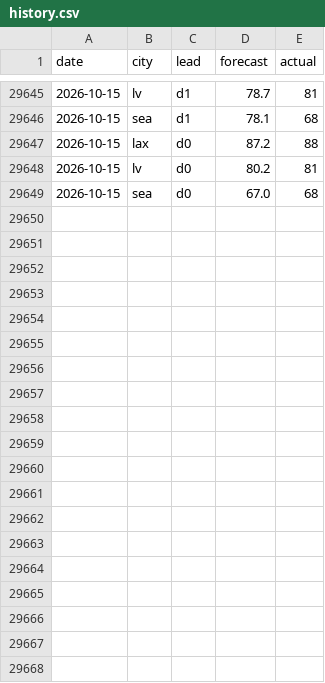
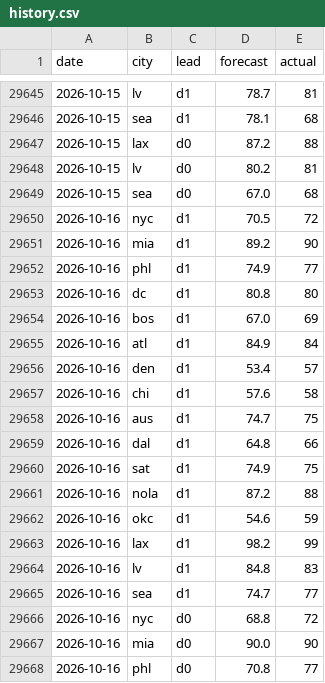
Before and after one commit to akadigari/highball, a CSV file: model/history.csv, drawn as a sheet; only a part is shown, gaps mark what is left out; the diff covers the shown part only.

```diff
--- a/model/history.csv
+++ b/model/history.csv
@@ -29649 +29649,20 @@ date,city,lead,forecast,actual
 2026-10-15,sea,d0,67.0,68
+2026-10-16,nyc,d1,70.5,72
+2026-10-16,mia,d1,89.2,90
+2026-10-16,phl,d1,74.9,77
+2026-10-16,dc,d1,80.8,80
+2026-10-16,bos,d1,67.0,69
+2026-10-16,atl,d1,84.9,84
+2026-10-16,den,d1,53.4,57
+2026-10-16,chi,d1,57.6,58
+2026-10-16,aus,d1,74.7,75
+2026-10-16,dal,d1,64.8,66
+2026-10-16,sat,d1,74.9,75
+2026-10-16,nola,d1,87.2,88
+2026-10-16,okc,d1,54.6,59
+2026-10-16,lax,d1,98.2,99
+2026-10-16,lv,d1,84.8,83
+2026-10-16,sea,d1,74.7,77
+2026-10-16,nyc,d0,68.8,72
+2026-10-16,mia,d0,90.0,90
+2026-10-16,phl,d0,70.8,77
```
Also changed, not shown: 13 added rows elsewhere in this file, data/forecast_log.csv, 2 other files.
